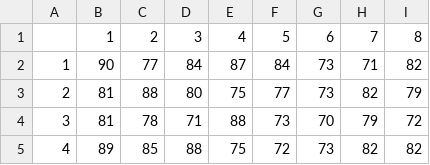
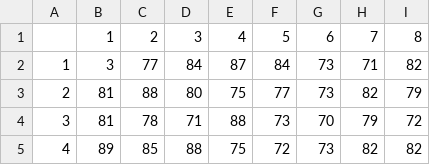
Before and after one commit to ridiaz2/Proyecto-Optimizacion-2019-1-Grupo-18, a CSV file: Entrega 2/demanda_productos.csv, drawn as a sheet; only a part is shown.

```diff
--- a/Entrega 2/demanda_productos.csv
+++ b/Entrega 2/demanda_productos.csv
@@ -1,3 +1,3 @@
 ;1;2;3;4;5;6;7;8
-1;90;77;84;87;84;73;71;82
+1;3;77;84;87;84;73;71;82
 2;81;88;80;75;77;73;82;79
```
Also changed, not shown: Entrega 2/demanda_diaria.csv, Entrega 2/productos.csv, 2 other files.
